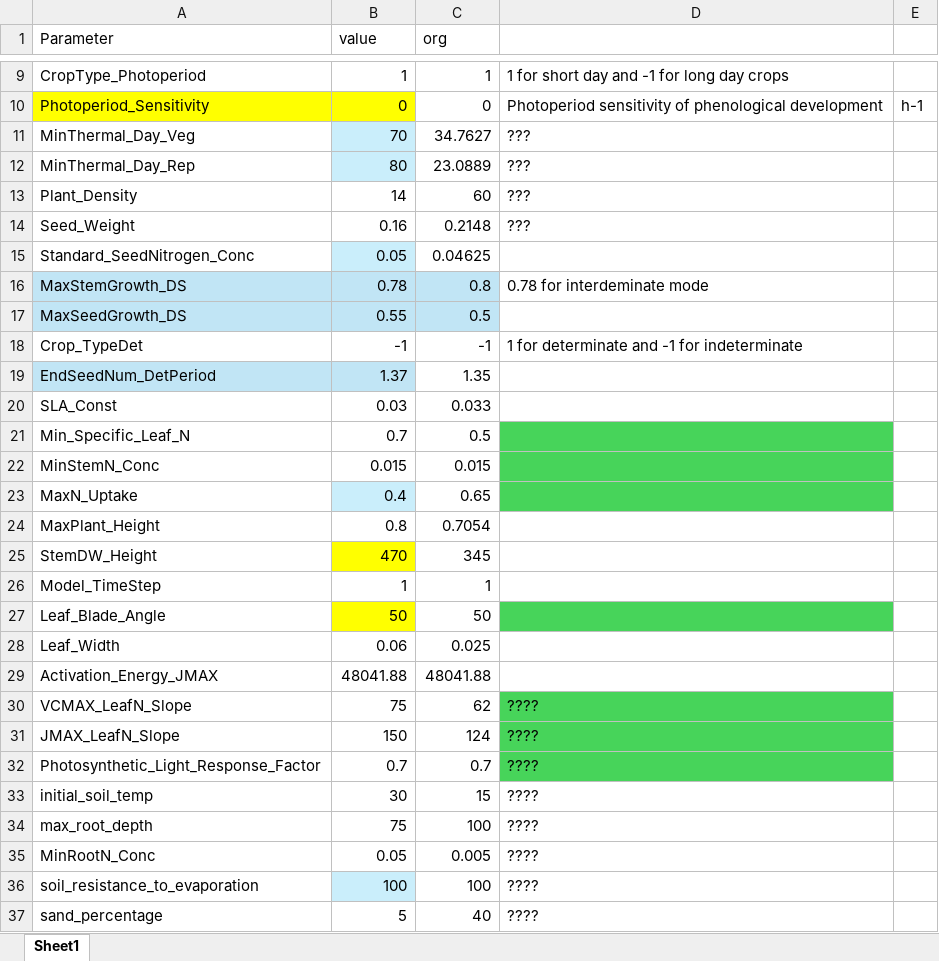
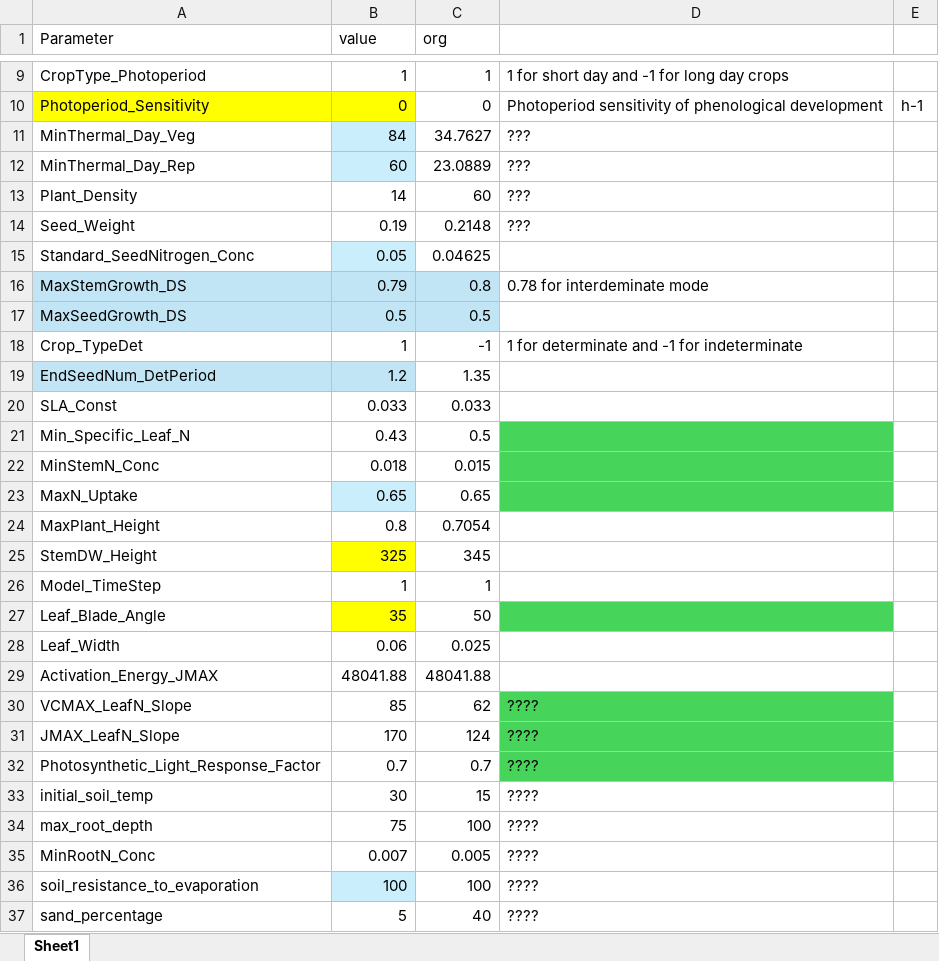
Before and after one commit to Seji-jam/Generic-Object-Oriented-Plant-Model, an Excel workbook: v3-0-OOP-operational/User_Inputs - Cotton.xlsx, sheet Sheet1, drawn as a sheet; only a part is shown, gaps mark what is left out; values as stored, in another font and other column widths than the file's, no borders; the diff covers the shown part only; the diff names each change by its address in the sheet, - before the commit and + after, or states it on an @@ line.

```diff
--- a/v3-0-OOP-operational/User_Inputs - Cotton.xlsx (sheet Sheet1)
+++ b/v3-0-OOP-operational/User_Inputs - Cotton.xlsx (sheet Sheet1)
-B11 (value): 70
+B11 (value): 84
-B12 (value): 80
+B12 (value): 60
-B14 (value): 0.16
+B14 (value): 0.19
-B16 (value): 0.78
+B16 (value): 0.79
-B17 (value): 0.55
+B17 (value): 0.5
-B18 (value): -1
+B18 (value): 1
-B19 (value): 1.37
+B19 (value): 1.2
-B20 (value): 0.03
+B20 (value): 0.033
-B21 (value): 0.7
+B21 (value): 0.43
-B22 (value): 0.015
+B22 (value): 0.018
-B23 (value): 0.4
+B23 (value): 0.65
-B25 (value): 470
+B25 (value): 325
-B27 (value): 50
+B27 (value): 35
-B30 (value): 75
+B30 (value): 85
-B31 (value): 150
+B31 (value): 170
-B35 (value): 0.05
+B35 (value): 0.007
```
Also changed, not shown: 1 edited cell elsewhere in this sheet, v3-0-OOP-operational/Default_Inputs - Cotton.xlsx, 6 other files.
